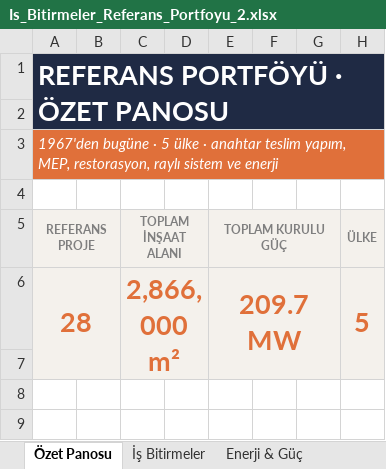
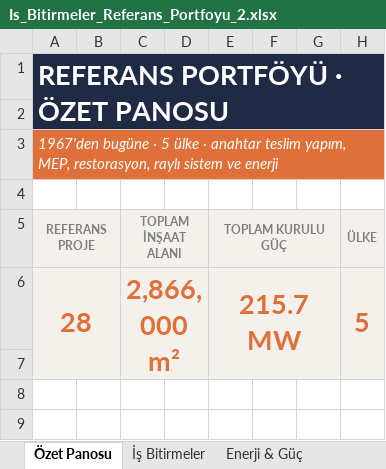
Before and after one commit to serhatcelik07-creator/rep12, an Excel workbook: Is_Bitirmeler_Referans_Portfoyu_2.xlsx, sheet Özet Panosu, drawn as a sheet; only a part is shown; values as stored, in another font and other column widths than the file's, no borders; charts and pictures not drawn; the diff names each change by its address in the sheet, - before the commit and + after, or states it on an @@ line.

```diff
--- a/Is_Bitirmeler_Referans_Portfoyu_2.xlsx (sheet Özet Panosu)
+++ b/Is_Bitirmeler_Referans_Portfoyu_2.xlsx (sheet Özet Panosu)
-E6 (TOPLAM KURULU GÜÇ): 209.7 MW
+E6 (TOPLAM KURULU GÜÇ): 215.7 MW
```
Also changed, not shown: sheet Enerji & Güç, sheet İş Bitirmeler, formulas that keep their value, charts or pictures.
